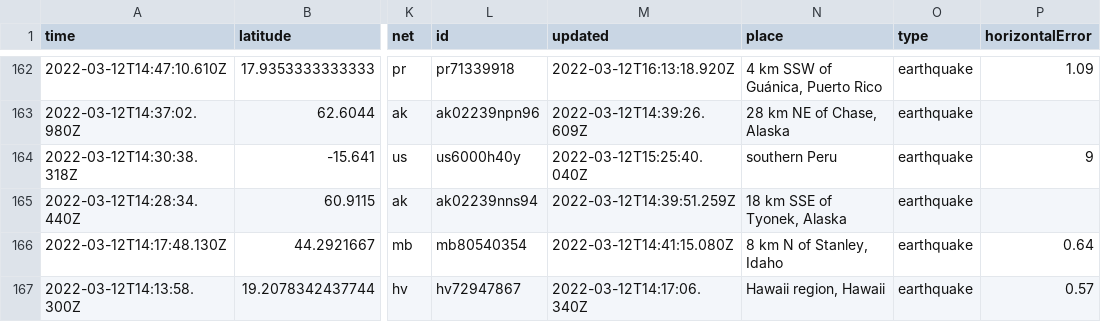
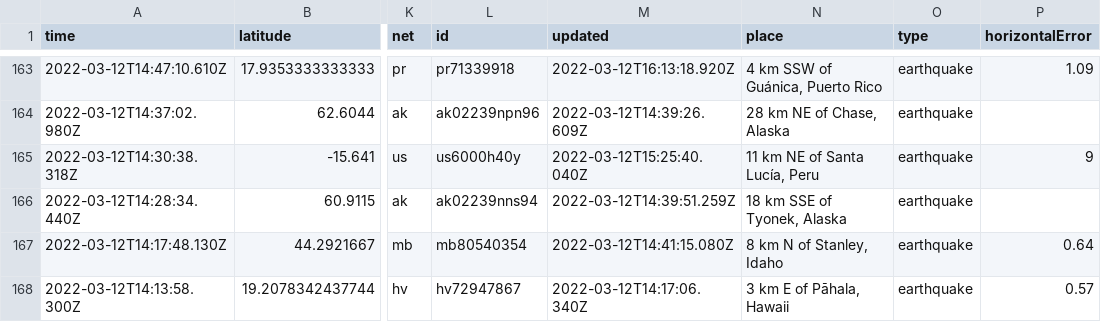
Before and after one commit to rachelll4/git-actions-nicar, a CSV file: usgs_current.csv, drawn as a sheet; only a part is shown, gaps mark what is left out; addresses are those after the commit; the diff covers the shown part only; the diff names each change by its address in the sheet, - before the commit and + after, or states it on an @@ line.

```diff
--- a/usgs_current.csv
+++ b/usgs_current.csv
-N165 (place): southern Peru
+N165 (place): 11 km NE of Santa Lucía, Peru
-N168 (place): Hawaii region, Hawaii
+N168 (place): 3 km E of Pāhala, Hawaii
```
Also changed, not shown: 1 added row, 3 removed rows and 5 edited cells elsewhere in this file.
